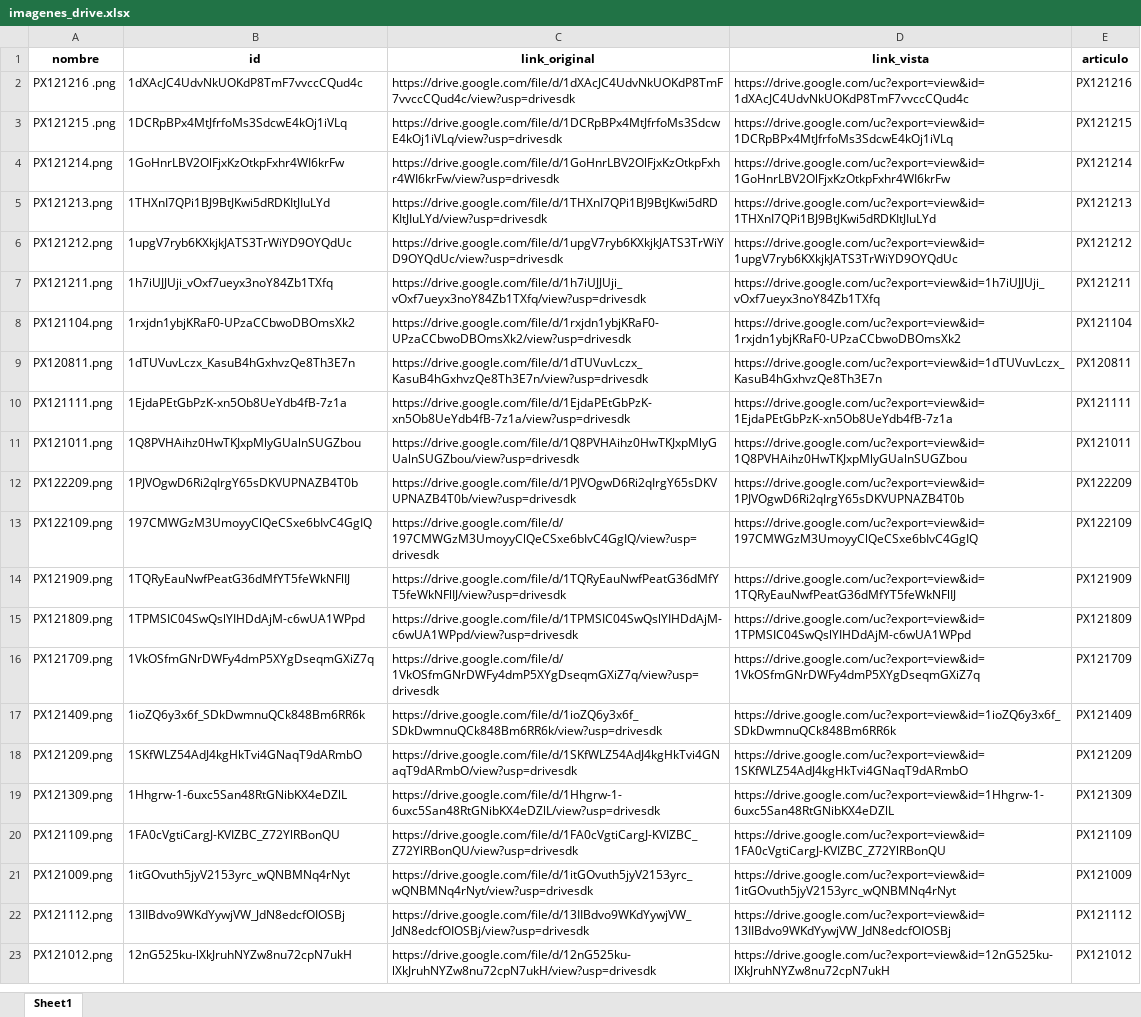
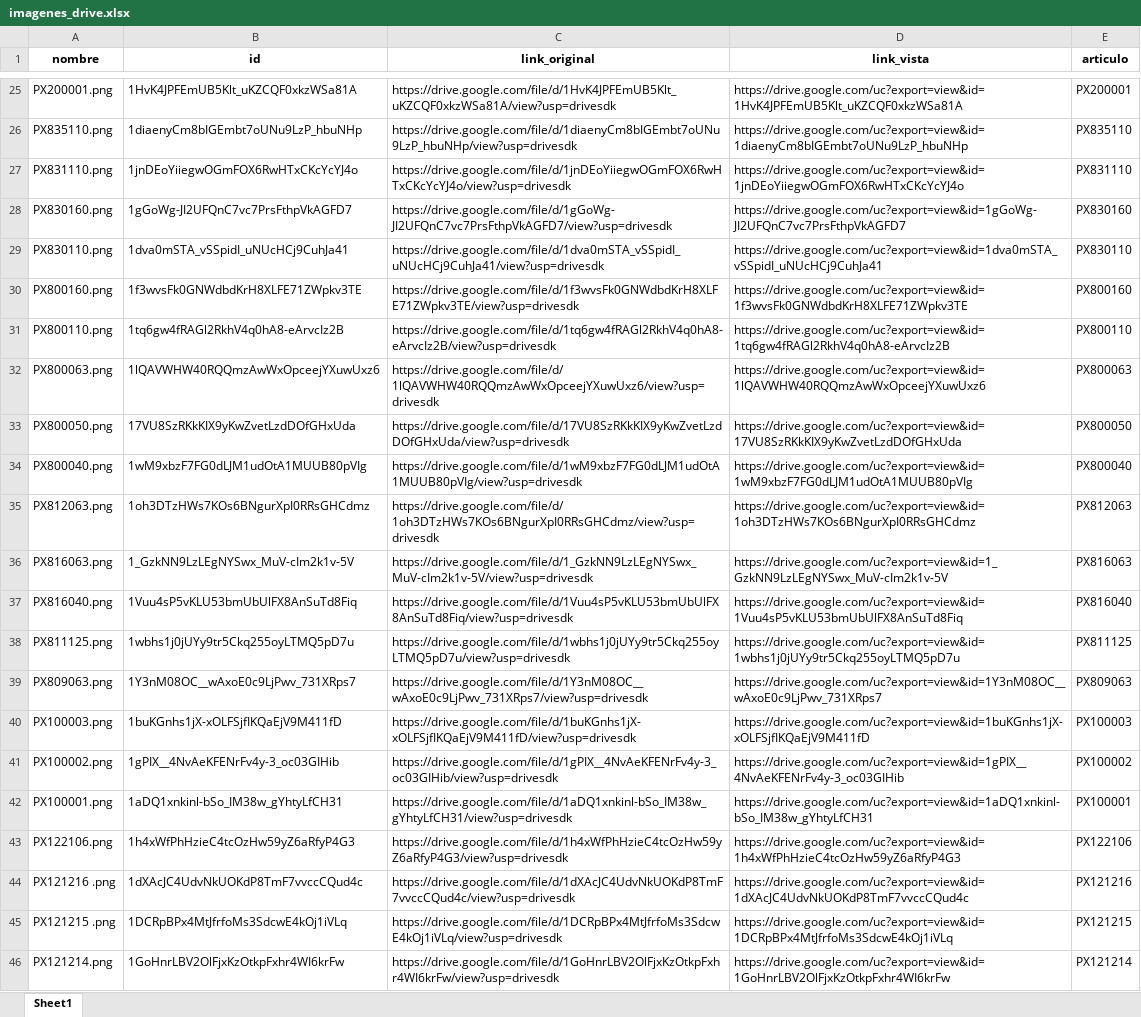
Before and after one commit to ferremax-cat/pinterest-f, an Excel workbook: imagenes_drive.xlsx, sheet Sheet1, drawn as a sheet; only a part is shown, gaps mark what is left out; the shorter side is filled out with more unchanged rows; values as stored, in another font and other column widths than the file's, no borders; the diff covers the shown part only; the diff names each change by its address in the sheet, - before the commit and + after, or states it on an @@ line.

Commit message:
agregue imagenes cod px2, px3, px4

```diff
--- a/imagenes_drive.xlsx (sheet Sheet1)
+++ b/imagenes_drive.xlsx (sheet Sheet1)
+row 25: PX200001.png | 1HvK4JPFEmUB5Klt_uKZCQF0xkzWSa81A | https://drive.google.com/file/d/1HvK4JPFEmUB5Klt_uKZCQF0xkzWSa81A/view?usp=drivesdk | https://drive.google.com/uc?export=view&id=1HvK4JPFEmUB5Klt_uKZCQF0xkzWSa81A | PX200001
+row 26: PX835110.png | 1diaenyCm8bIGEmbt7oUNu9LzP_hbuNHp | https://drive.google.com/file/d/1diaenyCm8bIGEmbt7oUNu9LzP_hbuNHp/view?usp=drivesdk | https://drive.google.com/uc?export=view&id=1diaenyCm8bIGEmbt7oUNu9LzP_hbuNHp | PX835110
+row 27: PX831110.png | 1jnDEoYiiegwOGmFOX6RwHTxCKcYcYJ4o | https://drive.google.com/file/d/1jnDEoYiiegwOGmFOX6RwHTxCKcYcYJ4o/view?usp=drivesdk | https://drive.google.com/uc?export=view&id=1jnDEoYiiegwOGmFOX6RwHTxCKcYcYJ4o | PX831110
+row 28: PX830160.png | 1gGoWg-JI2UFQnC7vc7PrsFthpVkAGFD7 | https://drive.google.com/file/d/1gGoWg-JI2UFQnC7vc7PrsFthpVkAGFD7/view?usp=drivesdk | https://drive.google.com/uc?export=view&id=1gGoWg-JI2UFQnC7vc7PrsFthpVkAGFD7 | PX830160
+row 29: PX830110.png | 1dva0mSTA_vSSpidI_uNUcHCj9CuhJa41 | https://drive.google.com/file/d/1dva0mSTA_vSSpidI_uNUcHCj9CuhJa41/view?usp=drivesdk | https://drive.google.com/uc?export=view&id=1dva0mSTA_vSSpidI_uNUcHCj9CuhJa41 | PX830110
+row 30: PX800160.png | 1f3wvsFk0GNWdbdKrH8XLFE71ZWpkv3TE | https://drive.google.com/file/d/1f3wvsFk0GNWdbdKrH8XLFE71ZWpkv3TE/view?usp=drivesdk | https://drive.google.com/uc?export=view&id=1f3wvsFk0GNWdbdKrH8XLFE71ZWpkv3TE | PX800160
+row 31: PX800110.png | 1tq6gw4fRAGl2RkhV4q0hA8-eArvcIz2B | https://drive.google.com/file/d/1tq6gw4fRAGl2RkhV4q0hA8-eArvcIz2B/view?usp=drivesdk | https://drive.google.com/uc?export=view&id=1tq6gw4fRAGl2RkhV4q0hA8-eArvcIz2B | PX800110
+row 32: PX800063.png | 1lQAVWHW40RQQmzAwWxOpceejYXuwUxz6 | https://drive.google.com/file/d/1lQAVWHW40RQQmzAwWxOpceejYXuwUxz6/view?usp=drivesdk | https://drive.google.com/uc?export=view&id=1lQAVWHW40RQQmzAwWxOpceejYXuwUxz6 | PX800063
+row 33: PX800050.png | 17VU8SzRKkKIX9yKwZvetLzdDOfGHxUda | https://drive.google.com/file/d/17VU8SzRKkKIX9yKwZvetLzdDOfGHxUda/view?usp=drivesdk | https://drive.google.com/uc?export=view&id=17VU8SzRKkKIX9yKwZvetLzdDOfGHxUda | PX800050
+row 34: PX800040.png | 1wM9xbzF7FG0dLJM1udOtA1MUUB80pVIg | https://drive.google.com/file/d/1wM9xbzF7FG0dLJM1udOtA1MUUB80pVIg/view?usp=drivesdk | https://drive.google.com/uc?export=view&id=1wM9xbzF7FG0dLJM1udOtA1MUUB80pVIg | PX800040
+row 35: PX812063.png | 1oh3DTzHWs7KOs6BNgurXpI0RRsGHCdmz | https://drive.google.com/file/d/1oh3DTzHWs7KOs6BNgurXpI0RRsGHCdmz/view?usp=drivesdk | https://drive.google.com/uc?export=view&id=1oh3DTzHWs7KOs6BNgurXpI0RRsGHCdmz | PX812063
+row 36: PX816063.png | 1_GzkNN9LzLEgNYSwx_MuV-cIm2k1v-5V | https://drive.google.com/file/d/1_GzkNN9LzLEgNYSwx_MuV-cIm2k1v-5V/view?usp=drivesdk | https://drive.google.com/uc?export=view&id=1_GzkNN9LzLEgNYSwx_MuV-cIm2k1v-5V | PX816063
+row 37: PX816040.png | 1Vuu4sP5vKLU53bmUbUlFX8AnSuTd8Fiq | https://drive.google.com/file/d/1Vuu4sP5vKLU53bmUbUlFX8AnSuTd8Fiq/view?usp=drivesdk | https://drive.google.com/uc?export=view&id=1Vuu4sP5vKLU53bmUbUlFX8AnSuTd8Fiq | PX816040
+row 38: PX811125.png | 1wbhs1j0jUYy9tr5Ckq255oyLTMQ5pD7u | https://drive.google.com/file/d/1wbhs1j0jUYy9tr5Ckq255oyLTMQ5pD7u/view?usp=drivesdk | https://drive.google.com/uc?export=view&id=1wbhs1j0jUYy9tr5Ckq255oyLTMQ5pD7u | PX811125
+row 39: PX809063.png | 1Y3nM08OC__wAxoE0c9LjPwv_731XRps7 | https://drive.google.com/file/d/1Y3nM08OC__wAxoE0c9LjPwv_731XRps7/view?usp=drivesdk | https://drive.google.com/uc?export=view&id=1Y3nM08OC__wAxoE0c9LjPwv_731XRps7 | PX809063
+row 40: PX100003.png | 1buKGnhs1jX-xOLFSjfIKQaEjV9M411fD | https://drive.google.com/file/d/1buKGnhs1jX-xOLFSjfIKQaEjV9M411fD/view?usp=drivesdk | https://drive.google.com/uc?export=view&id=1buKGnhs1jX-xOLFSjfIKQaEjV9M411fD | PX100003
+row 41: PX100002.png | 1gPIX__4NvAeKFENrFv4y-3_oc03GIHib | https://drive.google.com/file/d/1gPIX__4NvAeKFENrFv4y-3_oc03GIHib/view?usp=drivesdk | https://drive.google.com/uc?export=view&id=1gPIX__4NvAeKFENrFv4y-3_oc03GIHib | PX100002
+row 42: PX100001.png | 1aDQ1xnkinl-bSo_IM38w_gYhtyLfCH31 | https://drive.google.com/file/d/1aDQ1xnkinl-bSo_IM38w_gYhtyLfCH31/view?usp=drivesdk | https://drive.google.com/uc?export=view&id=1aDQ1xnkinl-bSo_IM38w_gYhtyLfCH31 | PX100001
+row 43: PX122106.png | 1h4xWfPhHzieC4tcOzHw59yZ6aRfyP4G3 | https://drive.google.com/file/d/1h4xWfPhHzieC4tcOzHw59yZ6aRfyP4G3/view?usp=drivesdk | https://drive.google.com/uc?export=view&id=1h4xWfPhHzieC4tcOzHw59yZ6aRfyP4G3 | PX122106
```
Also changed, not shown: 27 added rows elsewhere in this sheet, 2 other files.
